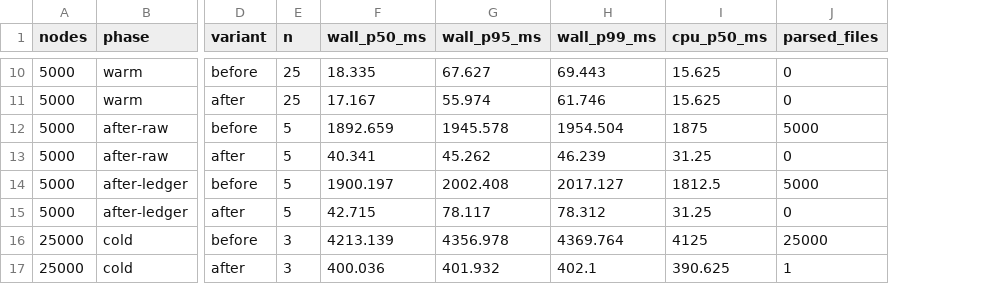
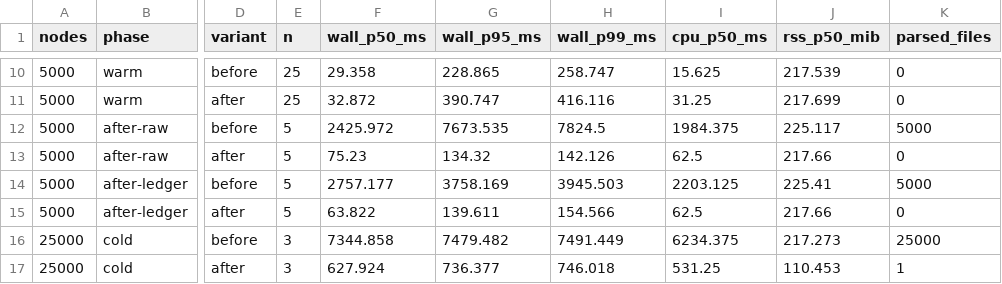
Before and after one commit to lpaiu-cs/osk-system, a CSV file: benchmarks/results/index-20260922.csv, drawn as a sheet; only a part is shown, gaps mark what is left out; the diff covers the shown part only; the diff names each change by its address in the sheet, - before the commit and + after, or states it on an @@ line.

```diff
--- a/benchmarks/results/index-20260922.csv
+++ b/benchmarks/results/index-20260922.csv
+column J (rss_p50_mib), rows 10-17: 217.539 | 217.699 | 225.117 | 217.66 | 225.41 | 217.66 | 217.273 | 110.453
-F10 (wall_p50_ms): 18.335
+F10 (wall_p50_ms): 29.358
-G10 (wall_p95_ms): 67.627
+G10 (wall_p95_ms): 228.865
-H10 (wall_p99_ms): 69.443
+H10 (wall_p99_ms): 258.747
-F11 (wall_p50_ms): 17.167
+F11 (wall_p50_ms): 32.872
-G11 (wall_p95_ms): 55.974
+G11 (wall_p95_ms): 390.747
-H11 (wall_p99_ms): 61.746
+H11 (wall_p99_ms): 416.116
-I11 (cpu_p50_ms): 15.625
+I11 (cpu_p50_ms): 31.25
-F12 (wall_p50_ms): 1892.659
+F12 (wall_p50_ms): 2425.972
-G12 (wall_p95_ms): 1945.578
+G12 (wall_p95_ms): 7673.535
-H12 (wall_p99_ms): 1954.504
+H12 (wall_p99_ms): 7824.5
-I12 (cpu_p50_ms): 1875
+I12 (cpu_p50_ms): 1984.375
-F13 (wall_p50_ms): 40.341
+F13 (wall_p50_ms): 75.23
-G13 (wall_p95_ms): 45.262
+G13 (wall_p95_ms): 134.32
-H13 (wall_p99_ms): 46.239
+H13 (wall_p99_ms): 142.126
-I13 (cpu_p50_ms): 31.25
+I13 (cpu_p50_ms): 62.5
-F14 (wall_p50_ms): 1900.197
+F14 (wall_p50_ms): 2757.177
-G14 (wall_p95_ms): 2002.408
+G14 (wall_p95_ms): 3758.169
-H14 (wall_p99_ms): 2017.127
+H14 (wall_p99_ms): 3945.503
-I14 (cpu_p50_ms): 1812.5
+I14 (cpu_p50_ms): 2203.125
-F15 (wall_p50_ms): 42.715
+F15 (wall_p50_ms): 63.822
-G15 (wall_p95_ms): 78.117
+G15 (wall_p95_ms): 139.611
-H15 (wall_p99_ms): 78.312
+H15 (wall_p99_ms): 154.566
-I15 (cpu_p50_ms): 31.25
+I15 (cpu_p50_ms): 62.5
-F16 (wall_p50_ms): 4213.139
+F16 (wall_p50_ms): 7344.858
-G16 (wall_p95_ms): 4356.978
+G16 (wall_p95_ms): 7479.482
-H16 (wall_p99_ms): 4369.764
+H16 (wall_p99_ms): 7491.449
-I16 (cpu_p50_ms): 4125
+I16 (cpu_p50_ms): 6234.375
-F17 (wall_p50_ms): 400.036
+F17 (wall_p50_ms): 627.924
-G17 (wall_p95_ms): 401.932
+G17 (wall_p95_ms): 736.377
-H17 (wall_p99_ms): 402.1
+H17 (wall_p99_ms): 746.018
-I17 (cpu_p50_ms): 390.625
+I17 (cpu_p50_ms): 531.25
```
Also changed, not shown: 76 edited cells elsewhere in this file, 5 other files.
